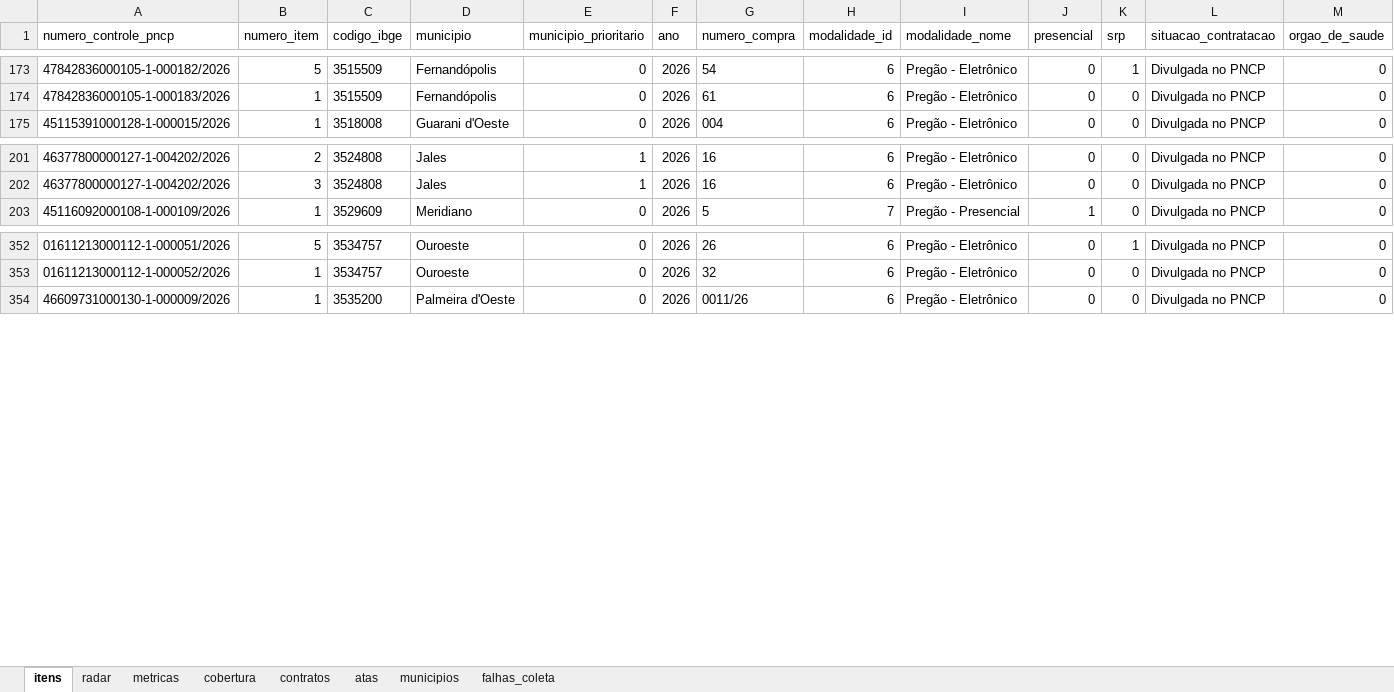
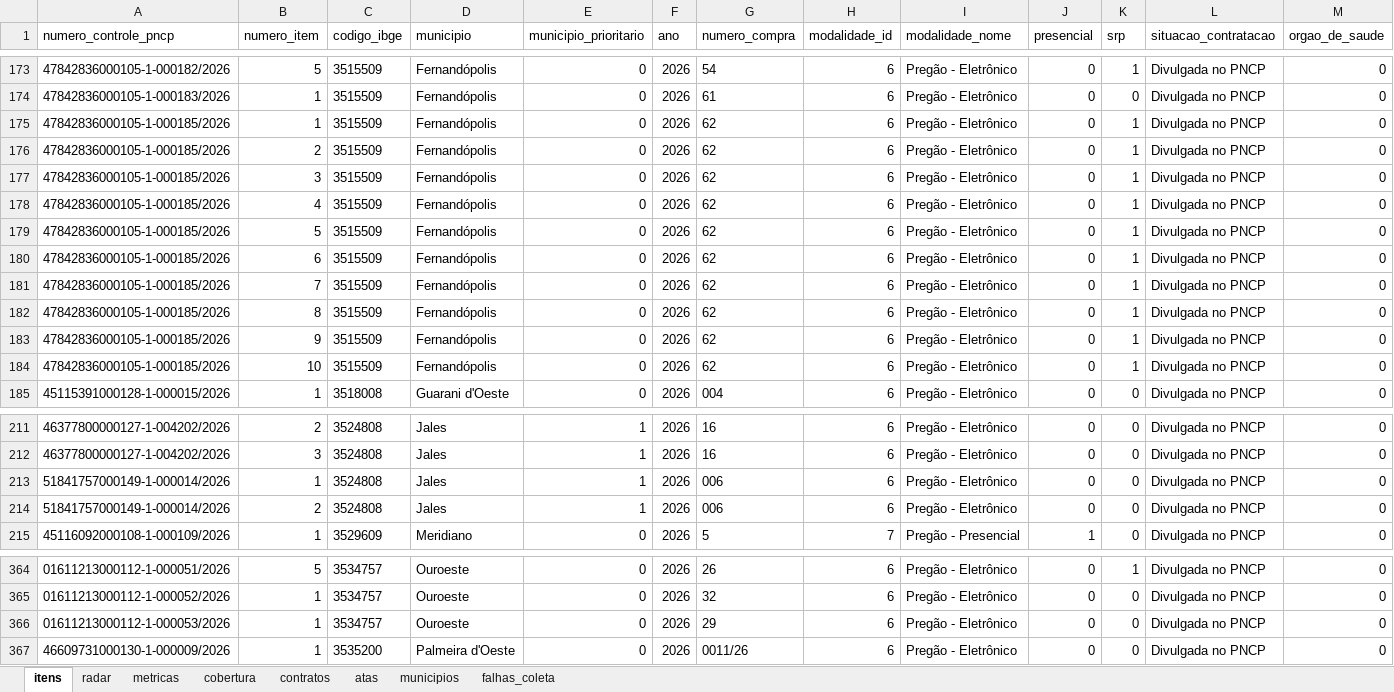
Before and after one commit to hub-ramos/licitacao, an Excel workbook: dados/licitacoes.xlsx, sheet itens, drawn as a sheet; only a part is shown, gaps mark what is left out; values as stored, in another font and other column widths than the file's, no borders; rows hold the shown columns only; the diff covers the shown part only; the diff names each change by its address in the sheet, - before the commit and + after, or states it on an @@ line.

```diff
--- a/dados/licitacoes.xlsx (sheet itens)
+++ b/dados/licitacoes.xlsx (sheet itens)
+row 175: 47842836000105-1-000185/2026 | 1 | 3515509 | Fernandópolis | 0 | 2026 | 62 | 6 | Pregão - Eletrônico | 0 | 1 | Divulgada no PNCP | 0
+row 176: 47842836000105-1-000185/2026 | 2 | 3515509 | Fernandópolis | 0 | 2026 | 62 | 6 | Pregão - Eletrônico | 0 | 1 | Divulgada no PNCP | 0
+row 177: 47842836000105-1-000185/2026 | 3 | 3515509 | Fernandópolis | 0 | 2026 | 62 | 6 | Pregão - Eletrônico | 0 | 1 | Divulgada no PNCP | 0
+row 178: 47842836000105-1-000185/2026 | 4 | 3515509 | Fernandópolis | 0 | 2026 | 62 | 6 | Pregão - Eletrônico | 0 | 1 | Divulgada no PNCP | 0
+row 179: 47842836000105-1-000185/2026 | 5 | 3515509 | Fernandópolis | 0 | 2026 | 62 | 6 | Pregão - Eletrônico | 0 | 1 | Divulgada no PNCP | 0
+row 180: 47842836000105-1-000185/2026 | 6 | 3515509 | Fernandópolis | 0 | 2026 | 62 | 6 | Pregão - Eletrônico | 0 | 1 | Divulgada no PNCP | 0
+row 181: 47842836000105-1-000185/2026 | 7 | 3515509 | Fernandópolis | 0 | 2026 | 62 | 6 | Pregão - Eletrônico | 0 | 1 | Divulgada no PNCP | 0
+row 182: 47842836000105-1-000185/2026 | 8 | 3515509 | Fernandópolis | 0 | 2026 | 62 | 6 | Pregão - Eletrônico | 0 | 1 | Divulgada no PNCP | 0
+row 183: 47842836000105-1-000185/2026 | 9 | 3515509 | Fernandópolis | 0 | 2026 | 62 | 6 | Pregão - Eletrônico | 0 | 1 | Divulgada no PNCP | 0
+row 184: 47842836000105-1-000185/2026 | 10 | 3515509 | Fernandópolis | 0 | 2026 | 62 | 6 | Pregão - Eletrônico | 0 | 1 | Divulgada no PNCP | 0
+row 213: 51841757000149-1-000014/2026 | 1 | 3524808 | Jales | 1 | 2026 | 006 | 6 | Pregão - Eletrônico | 0 | 0 | Divulgada no PNCP | 0
+row 214: 51841757000149-1-000014/2026 | 2 | 3524808 | Jales | 1 | 2026 | 006 | 6 | Pregão - Eletrônico | 0 | 0 | Divulgada no PNCP | 0
+row 366: 01611213000112-1-000053/2026 | 1 | 3534757 | Ouroeste | 0 | 2026 | 29 | 6 | Pregão - Eletrônico | 0 | 0 | Divulgada no PNCP | 0
```
Also changed, not shown: 10 added rows elsewhere in this sheet, sheet metricas, sheet radar, 5 other files.
